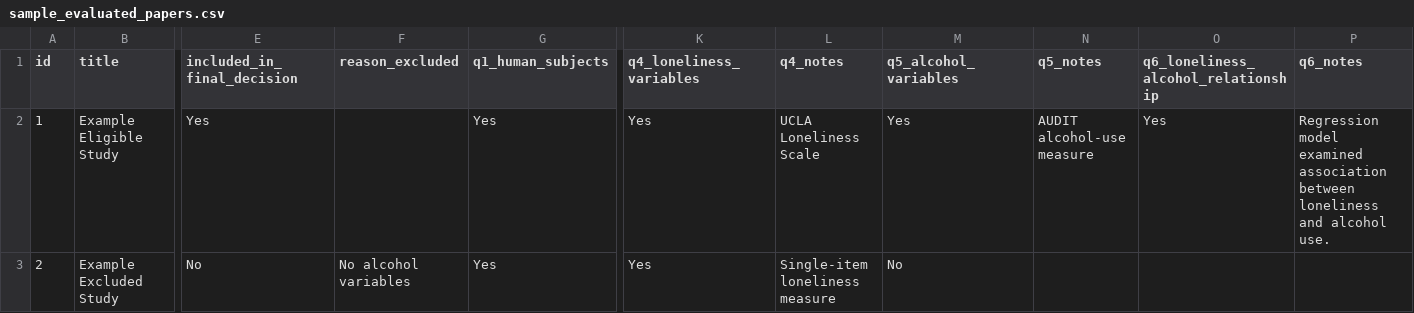
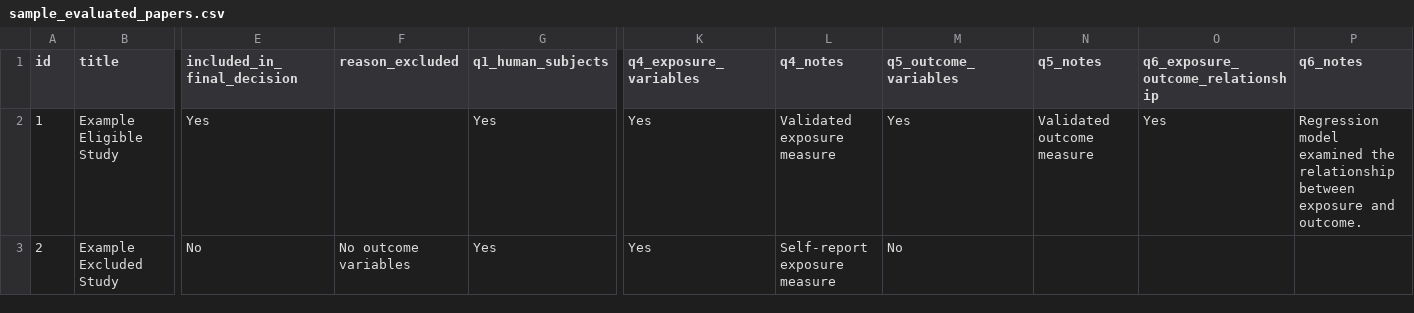
Before and after one commit to zacharyfried/paper-meta-analyzer, a CSV file: examples/sample_evaluated_papers.csv, drawn as a sheet; only a part is shown, gaps mark what is left out; the diff names each change by its address in the sheet, - before the commit and + after, or states it on an @@ line.

Commit message:
Abstract paper screening example

```diff
--- a/examples/sample_evaluated_papers.csv
+++ b/examples/sample_evaluated_papers.csv
-K1: q4_loneliness_variables
+K1: q4_exposure_variables
-M1: q5_alcohol_variables
+M1: q5_outcome_variables
-O1: q6_loneliness_alcohol_relationship
+O1: q6_exposure_outcome_relationship
-L2 (q4_notes): UCLA Loneliness Scale
+L2 (q4_notes): Validated exposure measure
-N2 (q5_notes): AUDIT alcohol-use measure
+N2 (q5_notes): Validated outcome measure
-P2 (q6_notes): …model examined association between loneliness and alcohol use.
+P2 (q6_notes): …model examined the relationship between exposure and outcome.
-F3 (reason_excluded): No alcohol variables
+F3 (reason_excluded): No outcome variables
-L3 (q4_notes): Single-item loneliness measure
+L3 (q4_notes): Self-report exposure measure
```
Also changed, not shown: 2 other files.
